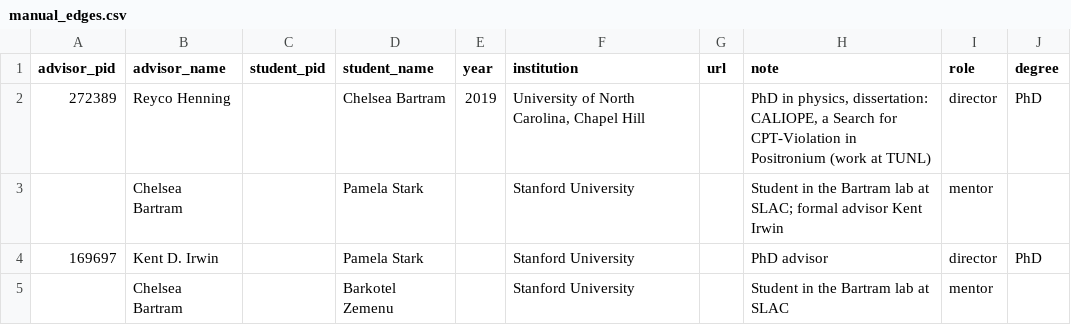
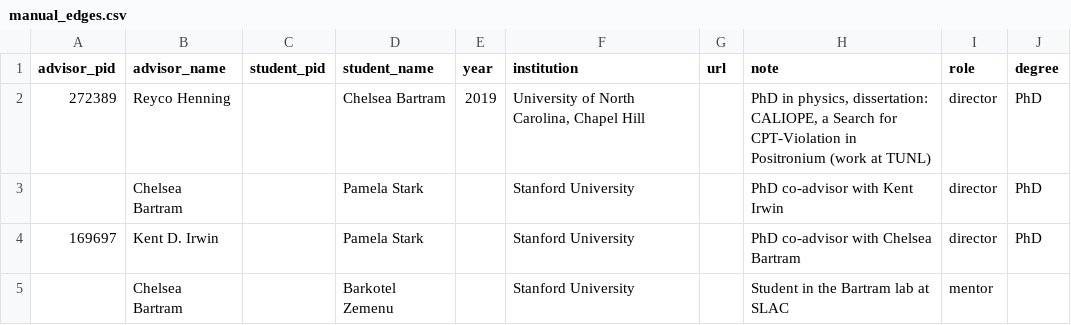
Before and after one commit to evjohnston/public-lineage, a CSV file: fields/physics/data/manual_edges.csv, drawn as a sheet.

Commit message:
Physics: Chelsea Bartram and Kent Irwin co-advise Pamela Stark

```diff
--- a/fields/physics/data/manual_edges.csv
+++ b/fields/physics/data/manual_edges.csv
@@ -2,4 +2,4 @@ advisor_pid,advisor_name,student_pid,student_name,year,institution,url,note,role
 272389,Reyco Henning,,Chelsea Bartram,2019,"University of North Carolina, Chapel Hill",,"PhD in physics, dissertation: CALIOPE, a Search for CPT-Violation in Positronium (work at TUNL)",director,PhD
-,Chelsea Bartram,,Pamela Stark,,Stanford University,,"Student in the Bartram lab at SLAC; formal advisor Kent Irwin",mentor,
-169697,Kent D. Irwin,,Pamela Stark,,Stanford University,,"PhD advisor",director,PhD
+,Chelsea Bartram,,Pamela Stark,,Stanford University,,"PhD co-advisor with Kent Irwin",director,PhD
+169697,Kent D. Irwin,,Pamela Stark,,Stanford University,,"PhD co-advisor with Chelsea Bartram",director,PhD
 ,Chelsea Bartram,,Barkotel Zemenu,,Stanford University,,"Student in the Bartram lab at SLAC",mentor,
```
Also changed, not shown: 7 other files.
